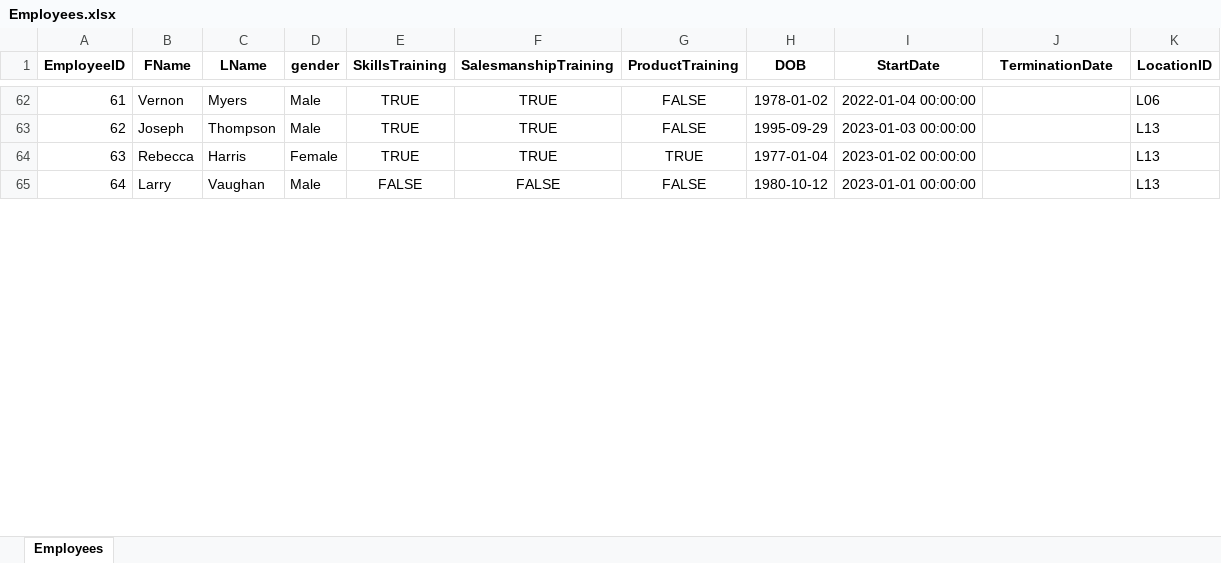
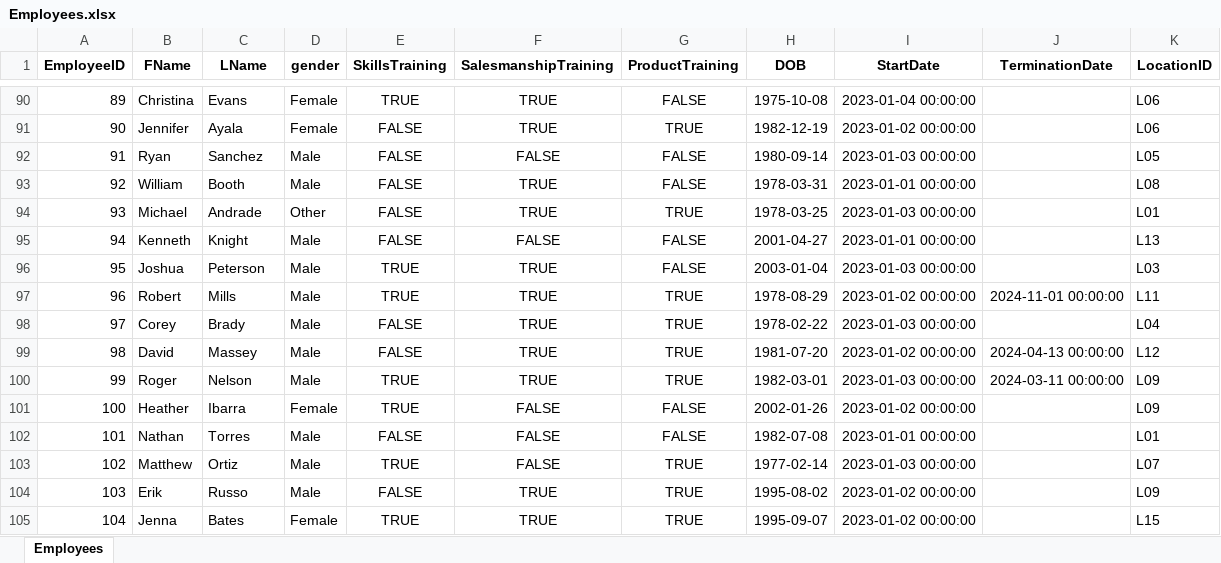
Before and after one commit to diwanashita/ace-bikes-data-transformation, an Excel workbook: data_full/Employees.xlsx, sheet Employees, drawn as a sheet; only a part is shown, gaps mark what is left out; values as stored, in another font and other column widths than the file's, no borders; addresses are those after the commit; the diff covers the shown part only; the diff names each change by its address in the sheet, - before the commit and + after, or states it on an @@ line.

```diff
--- a/data_full/Employees.xlsx (sheet Employees)
+++ b/data_full/Employees.xlsx (sheet Employees)
@@ column A (EmployeeID) renumbered between rows 58 and 154 @@
-B90 (FName): Vernon
+B90 (FName): Christina
-C90 (LName): Myers
+C90 (LName): Evans
-D90 (gender): Male
+D90 (gender): Female
-H90 (DOB): 1978-01-02
+H90 (DOB): 1975-10-08
-I90 (StartDate): 2022-01-04 00:00:00
+I90 (StartDate): 2023-01-04 00:00:00
+row 91: 90 | Jennifer | Ayala | Female | FALSE | TRUE | TRUE | 1982-12-19 | 2023-01-02 00:00:00 |  | L06
+row 92: 91 | Ryan | Sanchez | Male | FALSE | FALSE | FALSE | 1980-09-14 | 2023-01-03 00:00:00 |  | L05
+row 93: 92 | William | Booth | Male | FALSE | TRUE | FALSE | 1978-03-31 | 2023-01-01 00:00:00 |  | L08
+row 94: 93 | Michael | Andrade | Other | FALSE | TRUE | TRUE | 1978-03-25 | 2023-01-03 00:00:00 |  | L01
+row 95: 94 | Kenneth | Knight | Male | FALSE | FALSE | FALSE | 2001-04-27 | 2023-01-01 00:00:00 |  | L13
-B96 (FName): Joseph
+B96 (FName): Joshua
-C96 (LName): Thompson
+C96 (LName): Peterson
-H96 (DOB): 1995-09-29
+H96 (DOB): 2003-01-04
-K96 (LocationID): L13
+K96 (LocationID): L03
-B97 (FName): Rebecca
+B97 (FName): Robert
-C97 (LName): Harris
+C97 (LName): Mills
-D97 (gender): Female
+D97 (gender): Male
-H97 (DOB): 1977-01-04
+H97 (DOB): 1978-08-29
-J97 (TerminationDate): (empty)
+J97 (TerminationDate): 2024-11-01 00:00:00
-K97 (LocationID): L13
+K97 (LocationID): L11
+row 98: 97 | Corey | Brady | Male | FALSE | TRUE | TRUE | 1978-02-22 | 2023-01-03 00:00:00 |  | L04
+row 99: 98 | David | Massey | Male | FALSE | TRUE | TRUE | 1981-07-20 | 2023-01-02 00:00:00 | 2024-04-13 00:00:00 | L12
+row 100: 99 | Roger | Nelson | Male | TRUE | TRUE | TRUE | 1982-03-01 | 2023-01-03 00:00:00 | 2024-03-11 00:00:00 | L09
+row 101: 100 | Heather | Ibarra | Female | TRUE | FALSE | FALSE | 2002-01-26 | 2023-01-02 00:00:00 |  | L09
-B102 (FName): Larry
+B102 (FName): Nathan
-C102 (LName): Vaughan
+C102 (LName): Torres
-H102 (DOB): 1980-10-12
+H102 (DOB): 1982-07-08
-K102 (LocationID): L13
+K102 (LocationID): L01
+row 103: 102 | Matthew | Ortiz | Male | TRUE | FALSE | TRUE | 1977-02-14 | 2023-01-03 00:00:00 |  | L07
+row 104: 103 | Erik | Russo | Male | FALSE | TRUE | TRUE | 1995-08-02 | 2023-01-02 00:00:00 |  | L09
+row 105: 104 | Jenna | Bates | Female | TRUE | TRUE | TRUE | 1995-09-07 | 2023-01-02 00:00:00 |  | L15
```
Also changed, not shown: 102 added rows, 4 removed rows and 94 edited cells elsewhere in this sheet, data_new/newEmployees.xlsx, 13 other files.
